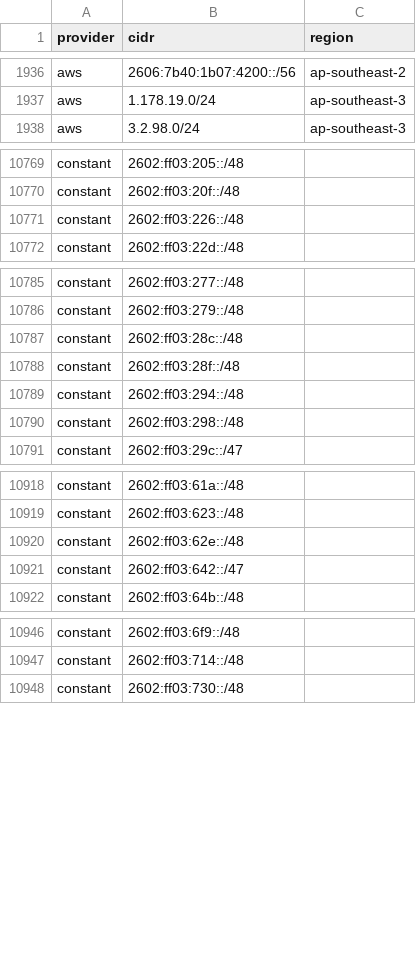
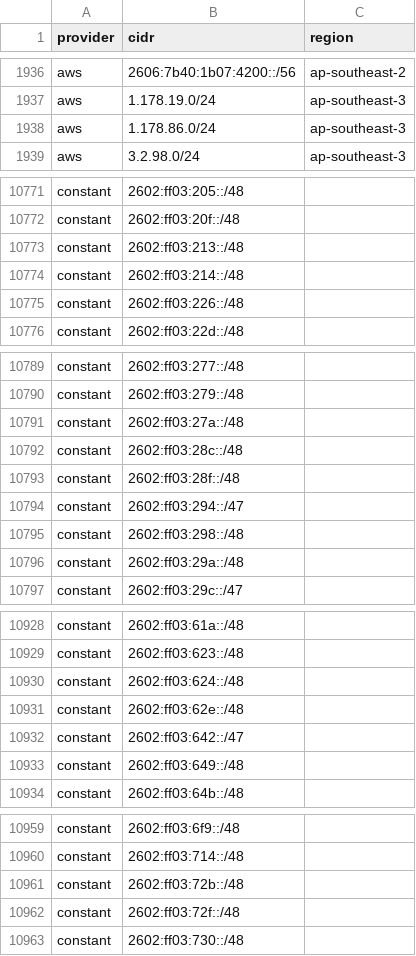
Before and after one commit to 123jjck/cdn-ip-ranges, a CSV file: all/all.csv, drawn as a sheet; only a part is shown, gaps mark what is left out; the diff covers the shown part only.

```diff
--- a/all/all.csv
+++ b/all/all.csv
@@ -1937,2 +1937,3 @@ aws,2606:7b40:1b07:4200::/56,ap-southeast-2
 aws,1.178.19.0/24,ap-southeast-3
+aws,1.178.86.0/24,ap-southeast-3
 aws,3.2.98.0/24,ap-southeast-3
@@ -10770,2 +10772,4 @@ constant,2602:ff03:205::/48,
 constant,2602:ff03:20f::/48,
+constant,2602:ff03:213::/48,
+constant,2602:ff03:214::/48,
 constant,2602:ff03:226::/48,
@@ -10786,6 +10790,8 @@ constant,2602:ff03:277::/48,
 constant,2602:ff03:279::/48,
+constant,2602:ff03:27a::/48,
 constant,2602:ff03:28c::/48,
 constant,2602:ff03:28f::/48,
-constant,2602:ff03:294::/48,
+constant,2602:ff03:294::/47,
 constant,2602:ff03:298::/48,
+constant,2602:ff03:29a::/48,
 constant,2602:ff03:29c::/47,
@@ -10919,4 +10929,6 @@ constant,2602:ff03:61a::/48,
 constant,2602:ff03:623::/48,
+constant,2602:ff03:624::/48,
 constant,2602:ff03:62e::/48,
 constant,2602:ff03:642::/47,
+constant,2602:ff03:649::/48,
 constant,2602:ff03:64b::/48,
@@ -10947,2 +10960,4 @@ constant,2602:ff03:6f9::/48,
 constant,2602:ff03:714::/48,
+constant,2602:ff03:72b::/48,
+constant,2602:ff03:72f::/48,
 constant,2602:ff03:730::/48,
```
Also changed, not shown: 26 added rows, 4 removed rows and 4 edited cells elsewhere in this file, 45 other files.
